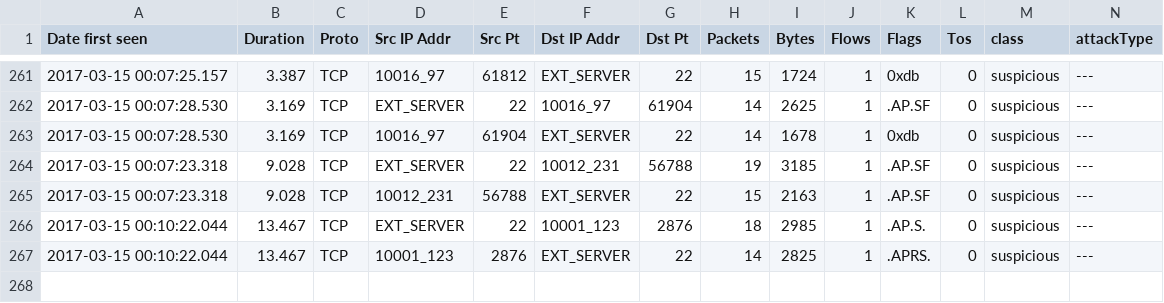
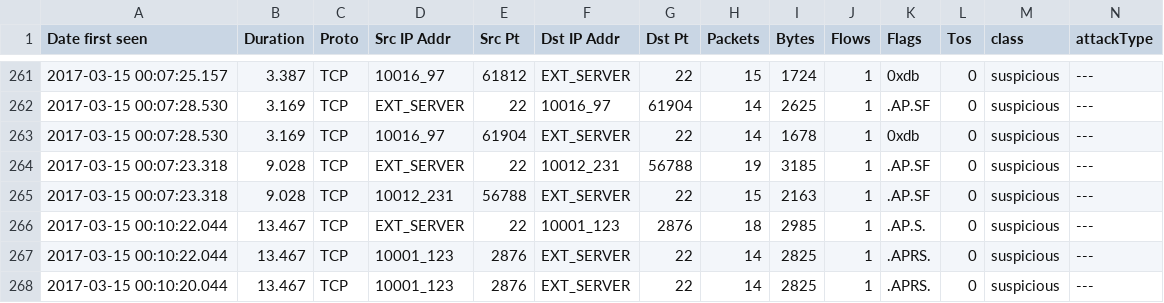
Before and after one commit to eleannapapaio/AI-powered-Cybersecurity-Control-Center, a CSV file: otel-langgraph-pipeline/kaggle.csv, drawn as a sheet; only a part is shown, gaps mark what is left out; rows hold the shown columns only; the diff names each change by its address in the sheet, - before the commit and + after, or states it on an @@ line.

```diff
--- a/otel-langgraph-pipeline/kaggle.csv
+++ b/otel-langgraph-pipeline/kaggle.csv
+row 268: 2017-03-15 00:10:20.044 | 13.467 | TCP | 10001_123 | 2876 | EXT_SERVER | 22 | 14 | 2825 | 1 | .APRS. | 0 | suspicious | ---
```
Also changed, not shown: 16 other files.
